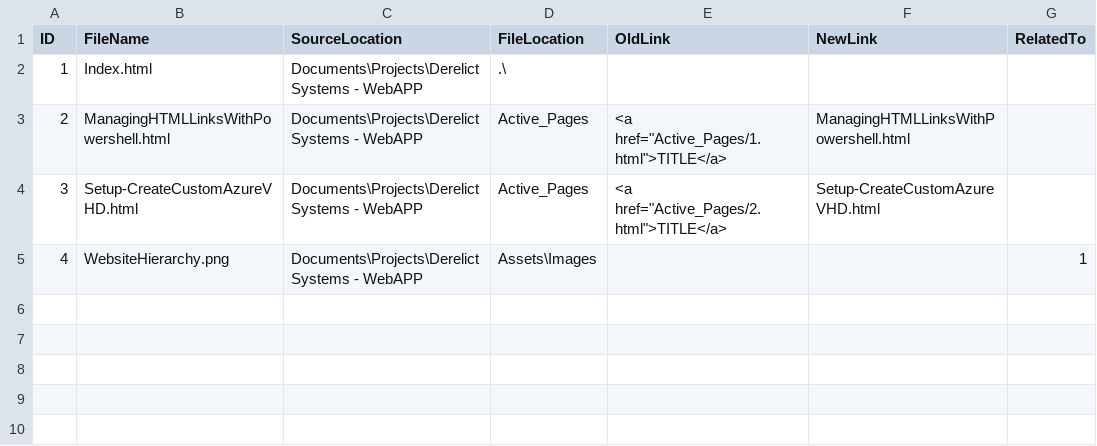
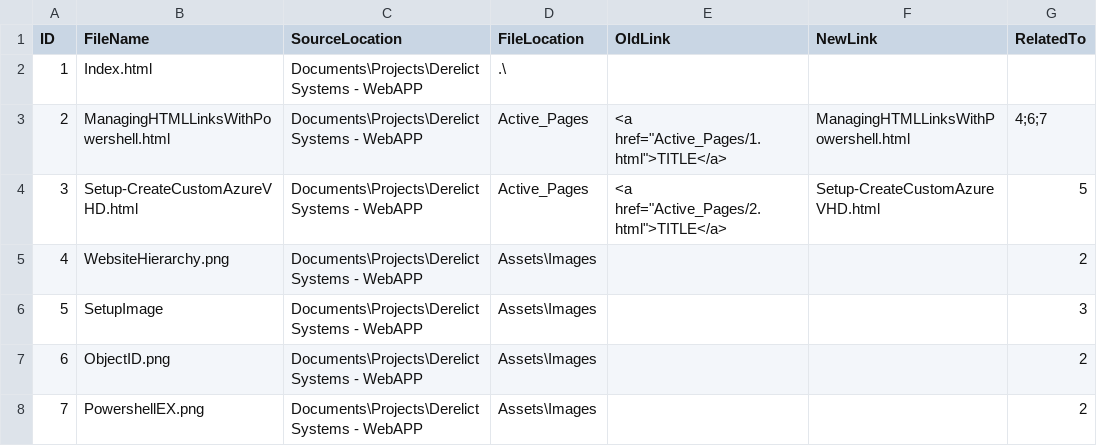
Before and after one commit to GarrettSinger/DerelictSystems.com, a CSV file: DerelictSystems - WebAPP/LinkManagement.csv, drawn as a sheet.

```diff
--- a/DerelictSystems - WebAPP/LinkManagement.csv
+++ b/DerelictSystems - WebAPP/LinkManagement.csv
@@ -2,4 +2,7 @@ ID,FileName,SourceLocation,FileLocation,OldLink,NewLink,RelatedTo
 1,Index.html,Documents\Projects\DerelictSystems - WebAPP,.\,,,
-2,ManagingHTMLLinksWithPowershell.html,Documents\Projects\DerelictSystems - WebAPP,Active_Pages,"<a href=""Active_Pages/1.html"">TITLE</a>",ManagingHTMLLinksWithPowershell.html,
-3,Setup-CreateCustomAzureVHD.html,Documents\Projects\DerelictSystems - WebAPP,Active_Pages,"<a href=""Active_Pages/2.html"">TITLE</a>",Setup-CreateCustomAzureVHD.html,
-4,WebsiteHierarchy.png,Documents\Projects\DerelictSystems - WebAPP,Assets\Images,,,1
+2,ManagingHTMLLinksWithPowershell.html,Documents\Projects\DerelictSystems - WebAPP,Active_Pages,"<a href=""Active_Pages/1.html"">TITLE</a>",ManagingHTMLLinksWithPowershell.html,4;6;7
+3,Setup-CreateCustomAzureVHD.html,Documents\Projects\DerelictSystems - WebAPP,Active_Pages,"<a href=""Active_Pages/2.html"">TITLE</a>",Setup-CreateCustomAzureVHD.html,5
+4,WebsiteHierarchy.png,Documents\Projects\DerelictSystems - WebAPP,Assets\Images,,,2
+5,SetupImage,Documents\Projects\DerelictSystems - WebAPP,Assets\Images,,,3
+6,ObjectID.png,Documents\Projects\DerelictSystems - WebAPP,Assets\Images,,,2
+7,PowershellEX.png,Documents\Projects\DerelictSystems - WebAPP,Assets\Images,,,2
```
Also changed, not shown: 5 other files.
